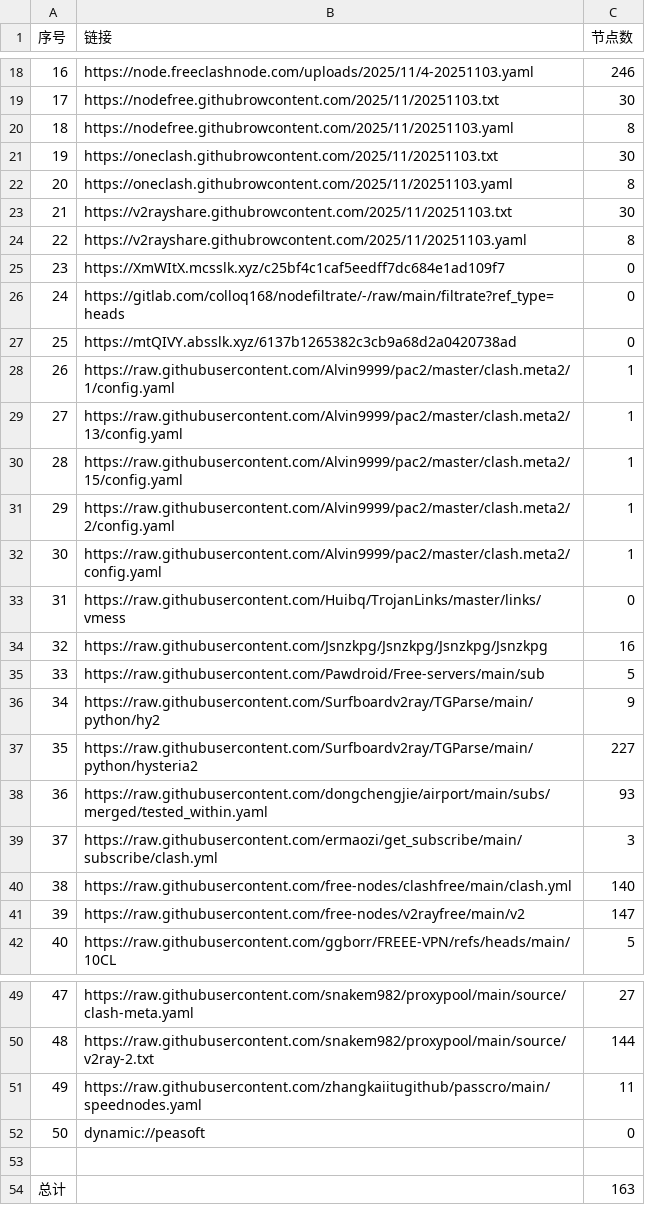
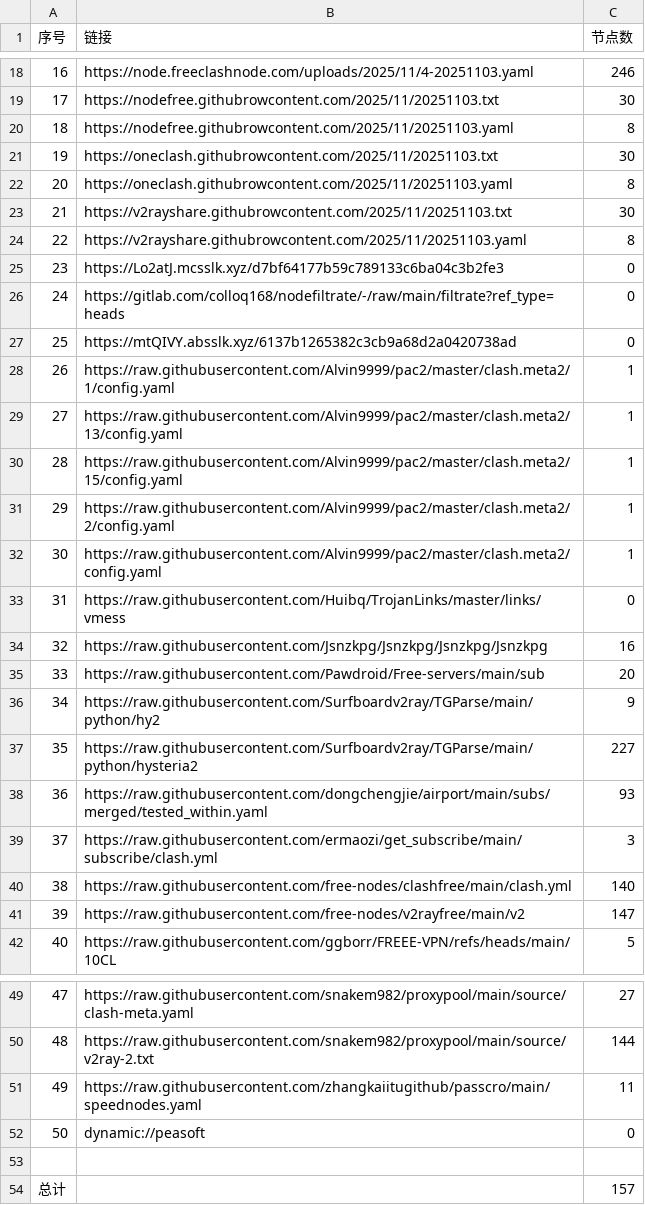
Before and after one commit to eshao731/AutoMergePublicNodes, a CSV file: list_result.csv, drawn as a sheet; only a part is shown, gaps mark what is left out.

```diff
--- a/list_result.csv
+++ b/list_result.csv
@@ -24,3 +24,3 @@
 22,https://v2rayshare.githubrowcontent.com/2025/11/20251103.yaml,8
-23,https://XmWItX.mcsslk.xyz/c25bf4c1caf5eedff7dc684e1ad109f7,0
+23,https://Lo2atJ.mcsslk.xyz/d7bf64177b59c789133c6ba04c3b2fe3,0
 24,https://gitlab.com/colloq168/nodefiltrate/-/raw/main/filtrate?ref_type=heads,0
@@ -34,3 +34,3 @@
 32,https://raw.githubusercontent.com/Jsnzkpg/Jsnzkpg/Jsnzkpg/Jsnzkpg,16
-33,https://raw.githubusercontent.com/Pawdroid/Free-servers/main/sub,5
+33,https://raw.githubusercontent.com/Pawdroid/Free-servers/main/sub,20
 34,https://raw.githubusercontent.com/Surfboardv2ray/TGParse/main/python/hy2,9
@@ -53,2 +53,2 @@
 
-总计,,163
+总计,,157
```
Also changed, not shown: 16 other files.
